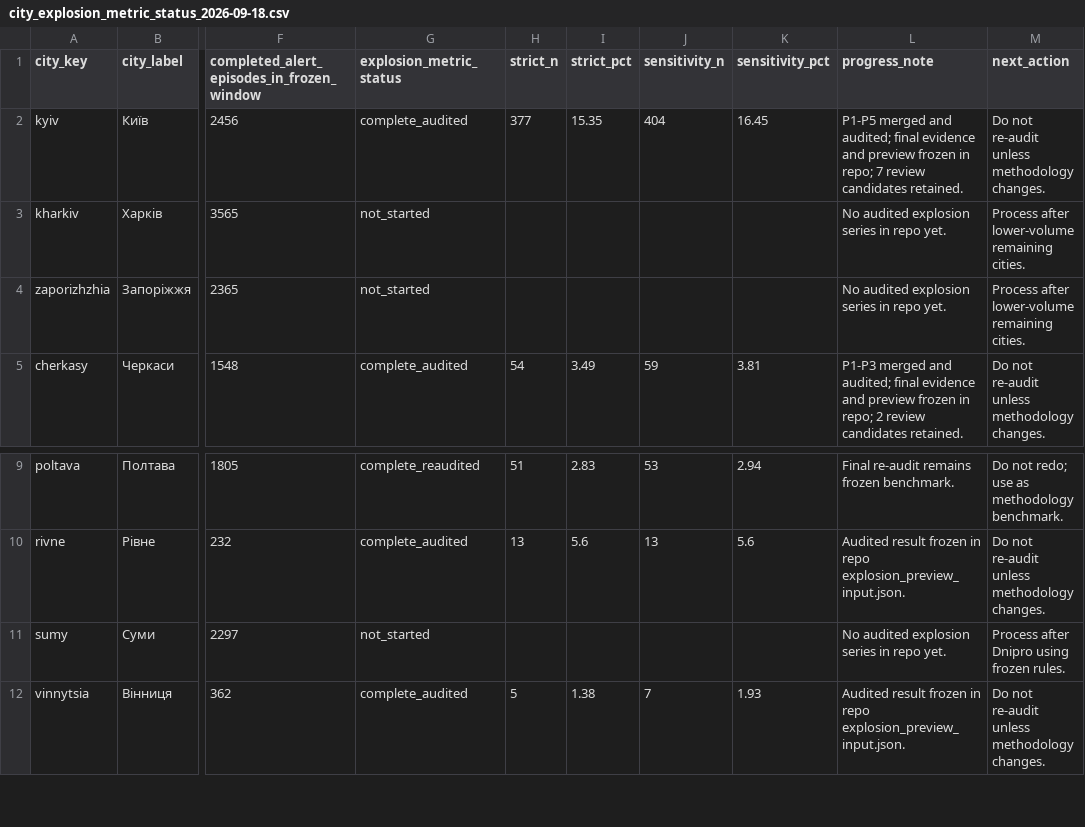
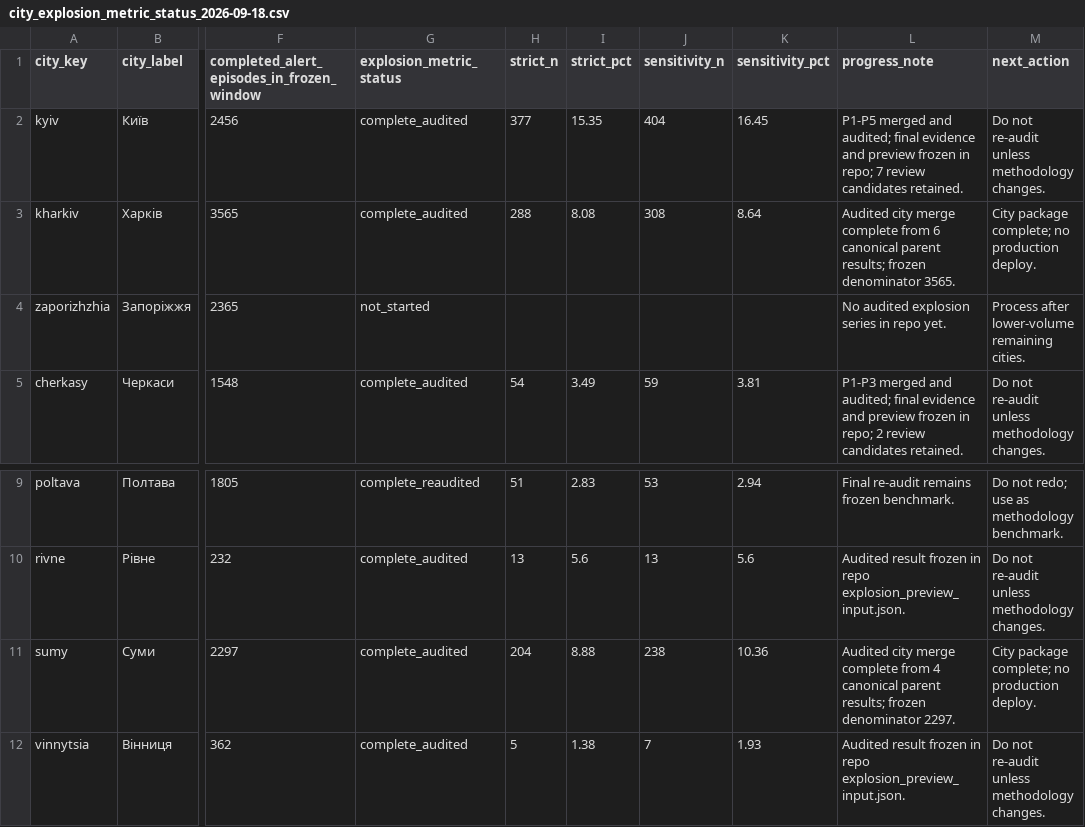
Before and after one commit to olegbalakin-cmyk/kyiv-air-alerts-grafana, a CSV file: kyiv-air-alerts-grafana/data/explosion_metric_handoff/city_explosion_metric_status_2026-09-18.csv, drawn as a sheet; only a part is shown, gaps mark what is left out; the diff names each change by its address in the sheet, - before the commit and + after, or states it on an @@ line.

Commit message:
Mark Kharkiv and Sumy city merges complete

```diff
--- a/kyiv-air-alerts-grafana/data/explosion_metric_handoff/city_explosion_metric_status_2026-09-18.csv
+++ b/kyiv-air-alerts-grafana/data/explosion_metric_handoff/city_explosion_metric_status_2026-09-18.csv
-G3 (explosion_metric_status): not_started
+G3 (explosion_metric_status): complete_audited
-H3 (strict_n): (empty)
+H3 (strict_n): 288
-I3 (strict_pct): (empty)
+I3 (strict_pct): 8.08
-J3 (sensitivity_n): (empty)
+J3 (sensitivity_n): 308
-K3 (sensitivity_pct): (empty)
+K3 (sensitivity_pct): 8.64
-L3 (progress_note): No audited explosion series in repo yet.
+L3 (progress_note): Audited city merge complete from 6 canonical parent results; frozen denominator 3565.
-M3 (next_action): Process after lower-volume remaining cities.
+M3 (next_action): City package complete; no production deploy.
-G11 (explosion_metric_status): not_started
+G11 (explosion_metric_status): complete_audited
-H11 (strict_n): (empty)
+H11 (strict_n): 204
-I11 (strict_pct): (empty)
+I11 (strict_pct): 8.88
-J11 (sensitivity_n): (empty)
+J11 (sensitivity_n): 238
-K11 (sensitivity_pct): (empty)
+K11 (sensitivity_pct): 10.36
-L11 (progress_note): No audited explosion series in repo yet.
+L11 (progress_note): Audited city merge complete from 4 canonical parent results; frozen denominator 2297.
-M11 (next_action): Process after Dnipro using frozen rules.
+M11 (next_action): City package complete; no production deploy.
```
